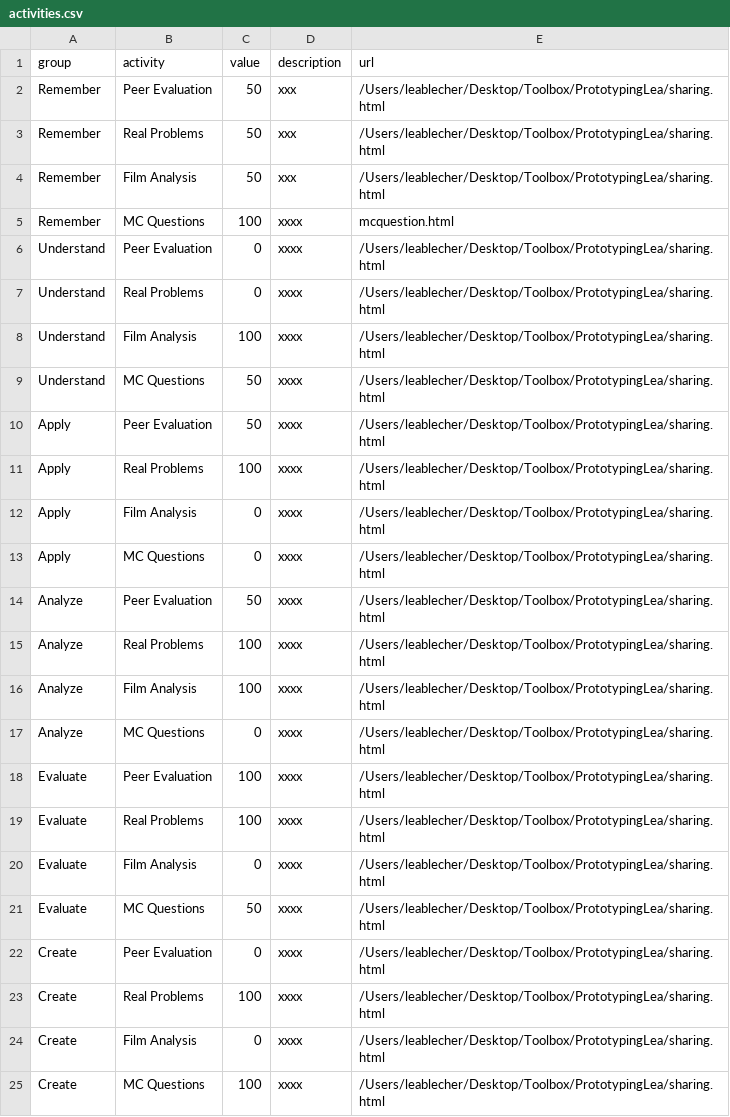
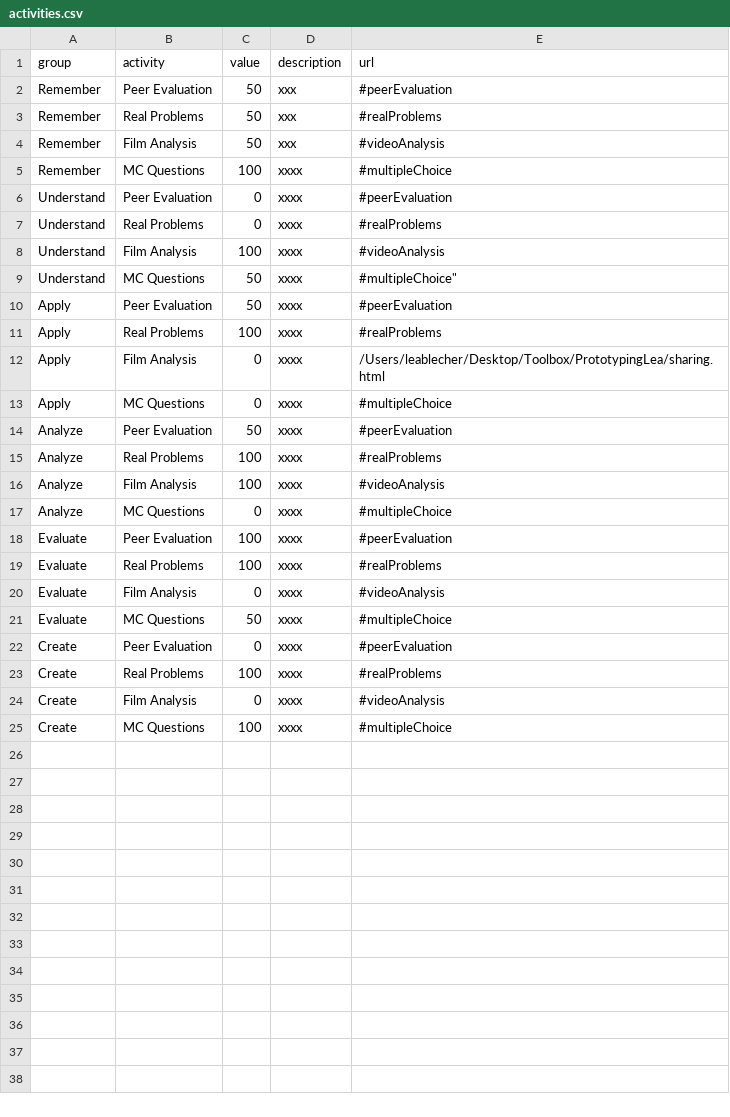
Before and after one commit to Lea1216/d3, a CSV file: activities.csv, drawn as a sheet.

Commit message:
Update activities.csv

```diff
--- a/activities.csv
+++ b/activities.csv
@@ -1,25 +1,25 @@
 group,activity,value,description,url
-Remember,Peer Evaluation,50,xxx,"/Users/leablecher/Desktop/Toolbox/PrototypingLea/sharing.html"
-Remember,Real Problems,50,xxx,"/Users/leablecher/Desktop/Toolbox/PrototypingLea/sharing.html"
-Remember,Film Analysis,50,xxx,"/Users/leablecher/Desktop/Toolbox/PrototypingLea/sharing.html"
-Remember,MC Questions,100,xxxx,"mcquestion.html"
-Understand,Peer Evaluation,0,xxxx,"/Users/leablecher/Desktop/Toolbox/PrototypingLea/sharing.html"
-Understand,Real Problems,0,xxxx,"/Users/leablecher/Desktop/Toolbox/PrototypingLea/sharing.html"
-Understand,Film Analysis,100,xxxx,"/Users/leablecher/Desktop/Toolbox/PrototypingLea/sharing.html"
-Understand,MC Questions,50,xxxx,"/Users/leablecher/Desktop/Toolbox/PrototypingLea/sharing.html"
-Apply,Peer Evaluation,50,xxxx,"/Users/leablecher/Desktop/Toolbox/PrototypingLea/sharing.html"
-Apply,Real Problems,100,xxxx,"/Users/leablecher/Desktop/Toolbox/PrototypingLea/sharing.html"
+Remember,Peer Evaluation,50,xxx,"#peerEvaluation"
+Remember,Real Problems,50,xxx,"#realProblems"
+Remember,Film Analysis,50,xxx,"#videoAnalysis"
+Remember,MC Questions,100,xxxx,"#multipleChoice"
+Understand,Peer Evaluation,0,xxxx,"#peerEvaluation"
+Understand,Real Problems,0,xxxx,"#realProblems"
+Understand,Film Analysis,100,xxxx,"#videoAnalysis"
+Understand,MC Questions,50,xxxx,""#multipleChoice"
+Apply,Peer Evaluation,50,xxxx,"#peerEvaluation"
+Apply,Real Problems,100,xxxx,"#realProblems"
 Apply,Film Analysis,0,xxxx,"/Users/leablecher/Desktop/Toolbox/PrototypingLea/sharing.html"
-Apply,MC Questions,0,xxxx,"/Users/leablecher/Desktop/Toolbox/PrototypingLea/sharing.html"
-Analyze,Peer Evaluation,50,xxxx,"/Users/leablecher/Desktop/Toolbox/PrototypingLea/sharing.html"
-Analyze,Real Problems,100,xxxx,"/Users/leablecher/Desktop/Toolbox/PrototypingLea/sharing.html"
-Analyze,Film Analysis,100,xxxx,"/Users/leablecher/Desktop/Toolbox/PrototypingLea/sharing.html"
-Analyze,MC Questions,0,xxxx,"/Users/leablecher/Desktop/Toolbox/PrototypingLea/sharing.html"
-Evaluate,Peer Evaluation,100,xxxx,"/Users/leablecher/Desktop/Toolbox/PrototypingLea/sharing.html"
-Evaluate,Real Problems,100,xxxx,"/Users/leablecher/Desktop/Toolbox/PrototypingLea/sharing.html"
-Evaluate,Film Analysis,0,xxxx,"/Users/leablecher/Desktop/Toolbox/PrototypingLea/sharing.html"
-Evaluate,MC Questions,50,xxxx,"/Users/leablecher/Desktop/Toolbox/PrototypingLea/sharing.html"
-Create,Peer Evaluation,0,xxxx,"/Users/leablecher/Desktop/Toolbox/PrototypingLea/sharing.html"
-Create,Real Problems,100,xxxx,"/Users/leablecher/Desktop/Toolbox/PrototypingLea/sharing.html"
-Create,Film Analysis,0,xxxx,"/Users/leablecher/Desktop/Toolbox/PrototypingLea/sharing.html"
-Create,MC Questions,100,xxxx,"/Users/leablecher/Desktop/Toolbox/PrototypingLea/sharing.html"
+Apply,MC Questions,0,xxxx,"#multipleChoice"
+Analyze,Peer Evaluation,50,xxxx,"#peerEvaluation"
+Analyze,Real Problems,100,xxxx,"#realProblems"
+Analyze,Film Analysis,100,xxxx,"#videoAnalysis"
+Analyze,MC Questions,0,xxxx,"#multipleChoice"
+Evaluate,Peer Evaluation,100,xxxx,"#peerEvaluation"
+Evaluate,Real Problems,100,xxxx,"#realProblems"
+Evaluate,Film Analysis,0,xxxx,"#videoAnalysis"
+Evaluate,MC Questions,50,xxxx,"#multipleChoice"
+Create,Peer Evaluation,0,xxxx,"#peerEvaluation"
+Create,Real Problems,100,xxxx,"#realProblems"
+Create,Film Analysis,0,xxxx,"#videoAnalysis"
+Create,MC Questions,100,xxxx,"#multipleChoice"
```
